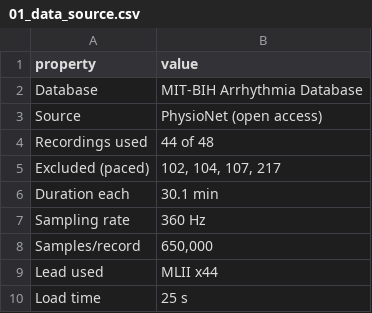
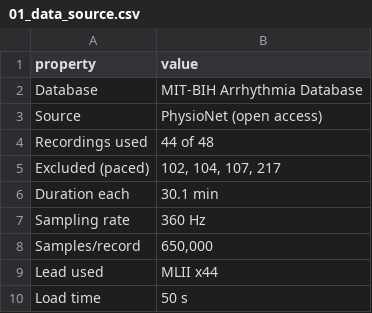
Before and after one commit to meypanhawath/ECG-arrhythmia-classification, a CSV file: results/tables/01_data_source.csv, drawn as a sheet.

```diff
--- a/results/tables/01_data_source.csv
+++ b/results/tables/01_data_source.csv
@@ -9,2 +9,2 @@ Samples/record,"650,000"
 Lead used,MLII x44
-Load time,25 s
+Load time,50 s
```
Also changed, not shown: results/tables/12_hyperparameter_search.csv, results/tables/13_model_metrics.csv, 45 other files.
